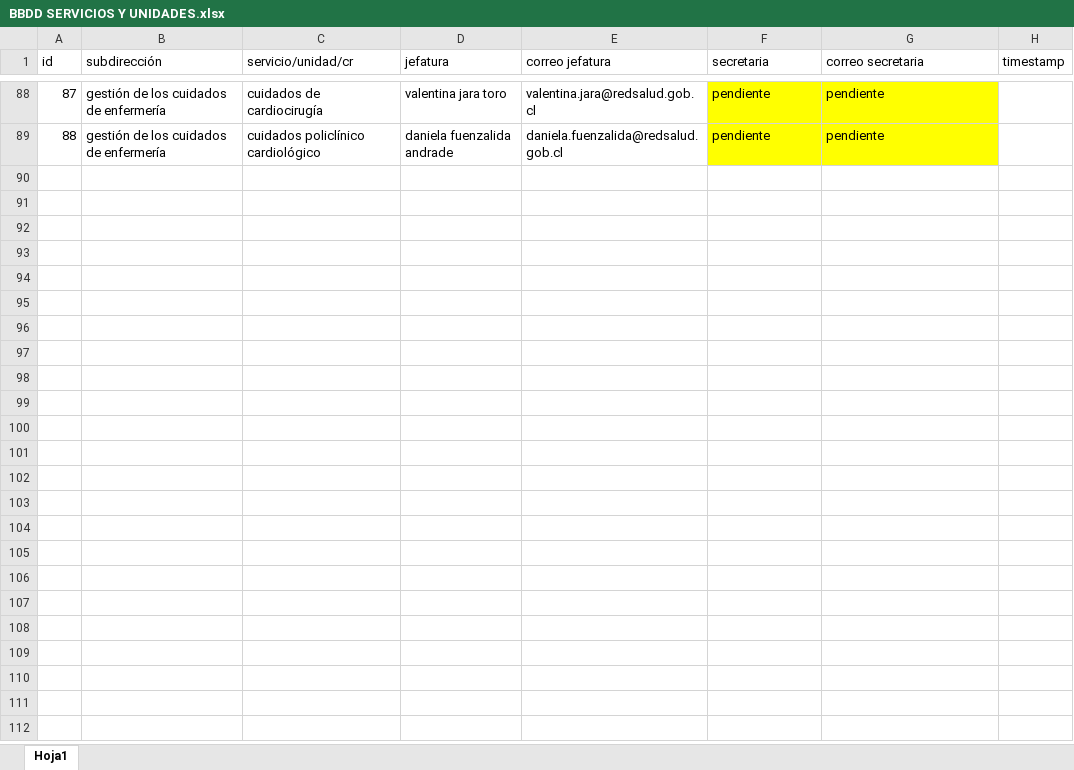
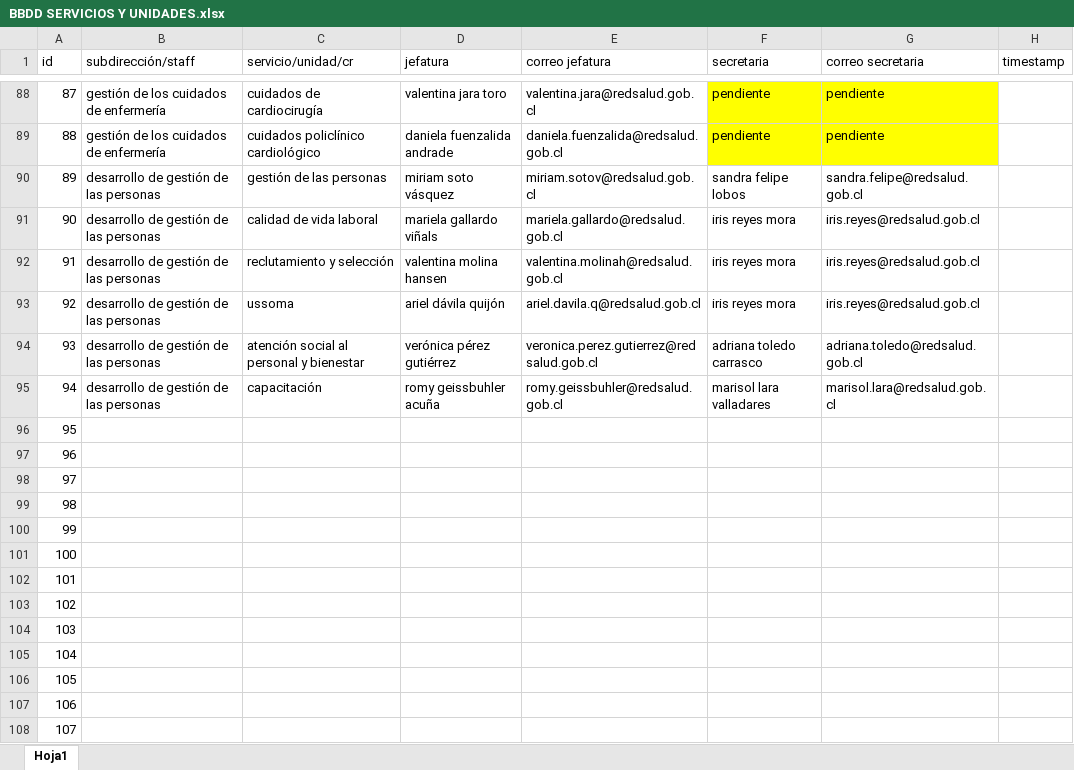
Before and after one commit to frosalesl/Plataforma-Pasantias, an Excel workbook: 2- BB.DD. SERVICIOS Y UNIDADES/BBDD SERVICIOS Y UNIDADES.xlsx, sheet Hoja1, drawn as a sheet; only a part is shown, gaps mark what is left out; values as stored, in another font and other column widths than the file's, no borders; the diff covers the shown part only; the diff names each change by its address in the sheet, - before the commit and + after, or states it on an @@ line.

Commit message:
Actualización
Se actualiza, agregando a la SD de Desarrollo de las Personas

```diff
--- a/2- BB.DD. SERVICIOS Y UNIDADES/BBDD SERVICIOS Y UNIDADES.xlsx (sheet Hoja1)
+++ b/2- BB.DD. SERVICIOS Y UNIDADES/BBDD SERVICIOS Y UNIDADES.xlsx (sheet Hoja1)
-B1: subdirección
+B1: subdirección/staff
+row 90: 89 | desarrollo de gestión de las personas | gestión de las personas | miriam soto vásquez | miriam.sotov@redsalud.gob.cl | sandra felipe lobos | sandra.felipe@redsalud.gob.cl
+row 91: 90 | desarrollo de gestión de las personas | calidad de vida laboral | mariela gallardo viñals | mariela.gallardo@redsalud.gob.cl | iris reyes mora | iris.reyes@redsalud.gob.cl
+row 92: 91 | desarrollo de gestión de las personas | reclutamiento y selección | valentina molina hansen | valentina.molinah@redsalud.gob.cl | iris reyes mora | iris.reyes@redsalud.gob.cl
+row 93: 92 | desarrollo de gestión de las personas | ussoma | ariel dávila quijón | ariel.davila.q@redsalud.gob.cl | iris reyes mora | iris.reyes@redsalud.gob.cl
+row 94: 93 | desarrollo de gestión de las personas | atención social al personal y bienestar | verónica pérez gutiérrez | veronica.perez.gutierrez@redsalud.gob.cl | adriana toledo carrasco | adriana.toledo@redsalud.gob.cl
+row 95: 94 | desarrollo de gestión de las personas | capacitación | romy geissbuhler acuña | romy.geissbuhler@redsalud.gob.cl | marisol lara valladares | marisol.lara@redsalud.gob.cl
+row 96: 95
+row 97: 96
+row 98: 97
+row 99: 98
+row 100: 99
+row 101: 100
+row 102: 101
+row 103: 102
+row 104: 103
+row 105: 104
+row 106: 105
+row 107: 106
+row 108: 107
```
Also changed, not shown: 43 added rows, 10 edited cells and cell formats elsewhere in this sheet.
